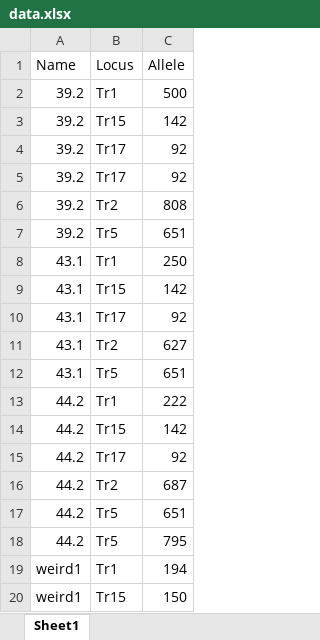
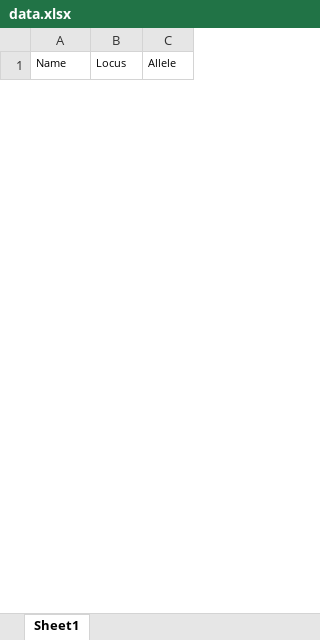
Before and after one commit to Desgaplu/VNTR_NJtree, an Excel workbook: VNTR samples/data.xlsx, sheet Sheet1, drawn as a sheet; only a part is shown; values as stored, in another font and other column widths than the file's, no borders; removed rows and columns are numbered as before the commit, all else as after; the diff covers the shown part only; the diff names each change by its address in the sheet, - before the commit and + after, or states it on an @@ line.

```diff
--- a/VNTR samples/data.xlsx (sheet Sheet1)
+++ b/VNTR samples/data.xlsx (sheet Sheet1)
@@ A1:C1 text size: smaller @@
-row 2: 39.2 | Tr1 | 500
-row 3: 39.2 | Tr15 | 142
-row 4: 39.2 | Tr17 | 92
-row 5: 39.2 | Tr17 | 92
-row 6: 39.2 | Tr2 | 808
-row 7: 39.2 | Tr5 | 651
-row 8: 43.1 | Tr1 | 250
-row 9: 43.1 | Tr15 | 142
-row 10: 43.1 | Tr17 | 92
-row 11: 43.1 | Tr2 | 627
-row 12: 43.1 | Tr5 | 651
-row 13: 44.2 | Tr1 | 222
-row 14: 44.2 | Tr15 | 142
-row 15: 44.2 | Tr17 | 92
-row 16: 44.2 | Tr2 | 687
-row 17: 44.2 | Tr5 | 651
-row 18: 44.2 | Tr5 | 795
-row 19: weird1 | Tr1 | 194
-row 20: weird1 | Tr15 | 150
```
Also changed, not shown: 35 added rows and 27 removed rows elsewhere in this sheet, 1 other file.
